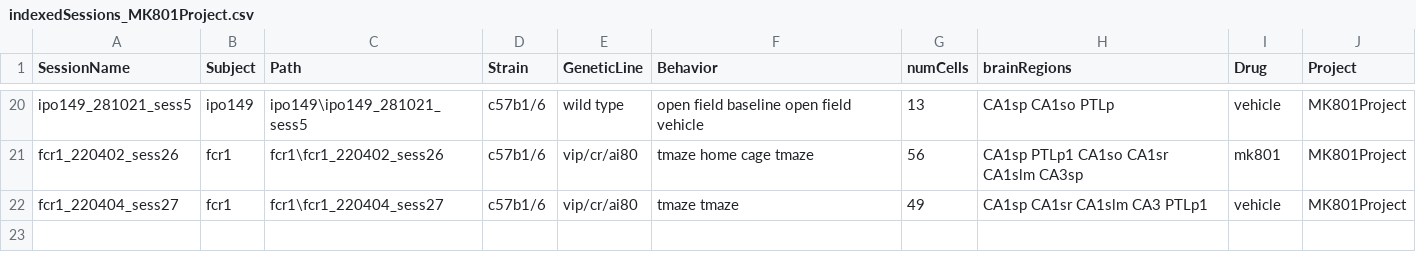
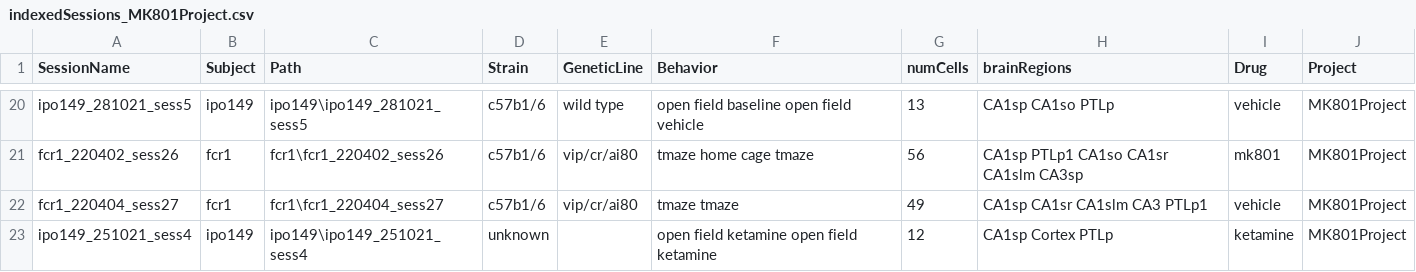
Before and after one commit to abadpablo/MK801Project, a CSV file: indexedSessions_MK801Project.csv, drawn as a sheet; only a part is shown, gaps mark what is left out.

Commit message:
Added Session: IPO149_251021_sess4

```diff
--- a/indexedSessions_MK801Project.csv
+++ b/indexedSessions_MK801Project.csv
@@ -22 +22,2 @@ fcr1_220402_sess26,fcr1,fcr1\fcr1_220402_sess26,c57b1/6,vip/cr/ai80,tmaze home c
 fcr1_220404_sess27,fcr1,fcr1\fcr1_220404_sess27,c57b1/6,vip/cr/ai80,tmaze tmaze,49,CA1sp CA1sr CA1slm CA3 PTLp1,vehicle,MK801Project
+ipo149_251021_sess4,ipo149,ipo149\ipo149_251021_sess4,unknown,,open field ketamine open field ketamine,12,CA1sp Cortex PTLp,ketamine,MK801Project
```
